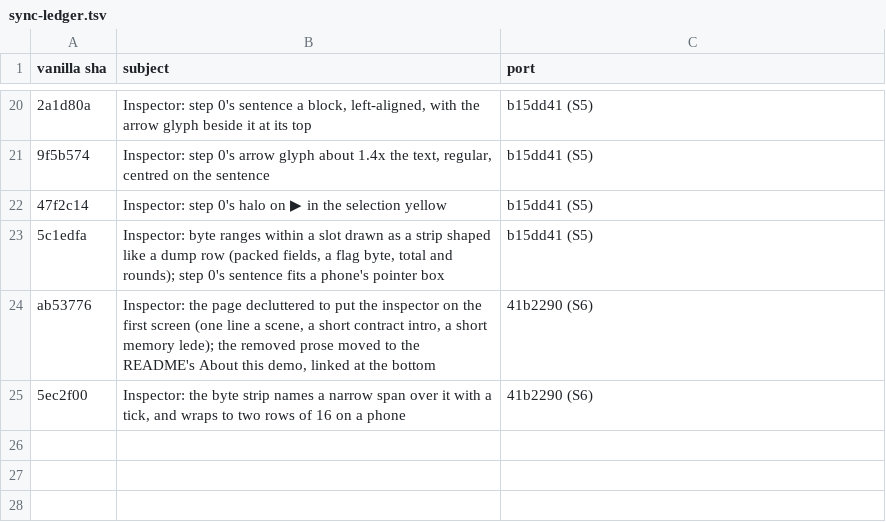
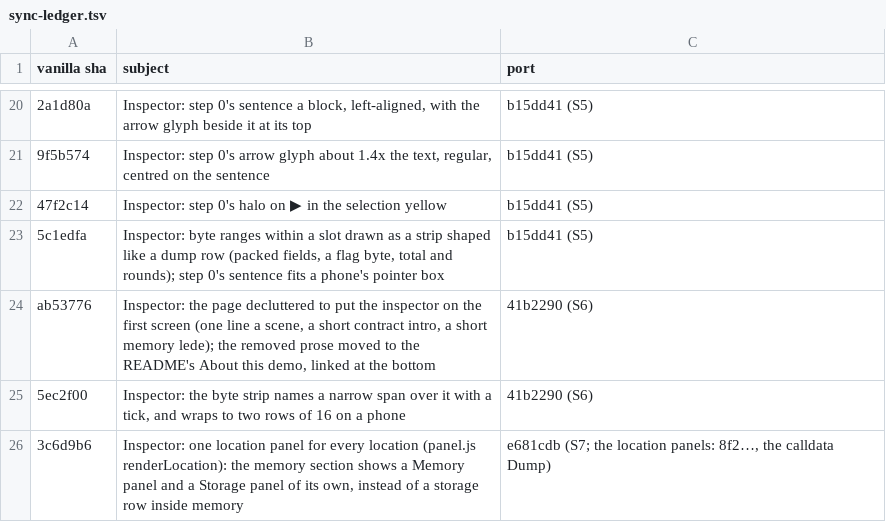
Before and after one commit to ethdebug/argot-post-2026-10, a TSV file: inspector-app/sync-ledger.tsv, drawn as a sheet; only a part is shown, gaps mark what is left out; the diff names each change by its address in the sheet, - before the commit and + after, or states it on an @@ line.

Commit message:
inspector-app: ledger: S7

```diff
--- a/inspector-app/sync-ledger.tsv
+++ b/inspector-app/sync-ledger.tsv
+row 26: 3c6d9b6 | Inspector: one location panel for every location (panel.js renderLocation): the memory section shows a Memory panel and a Storage panel of its own, instead of a storage row inside memory | e681cdb (S7; the location panels: 8f2…, the calldata Dump)
```
